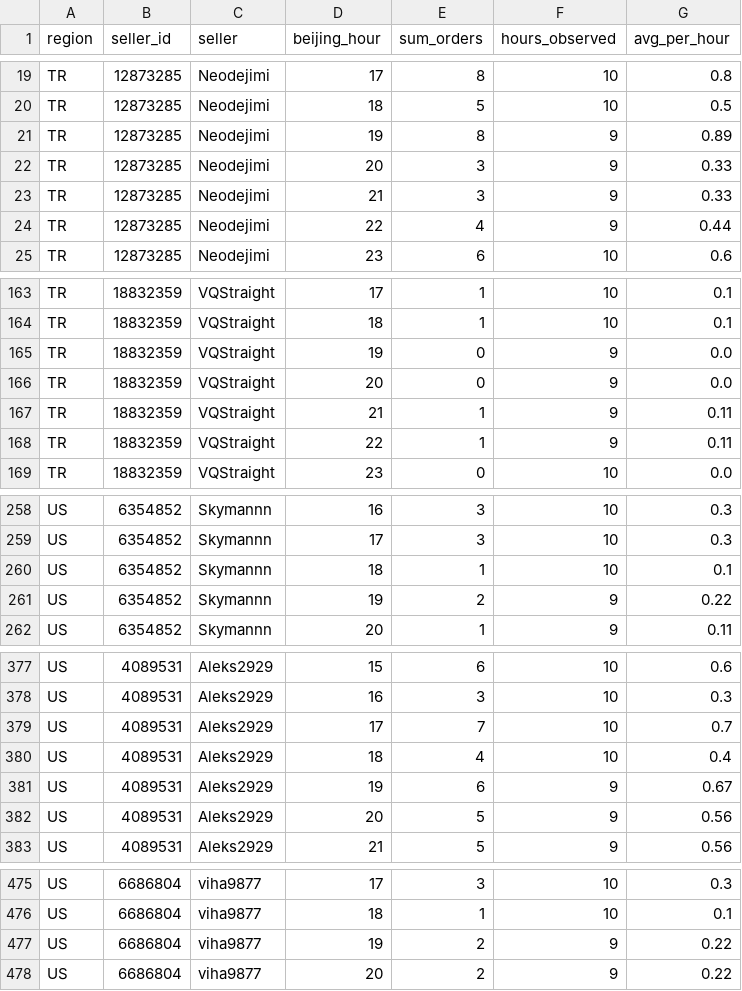
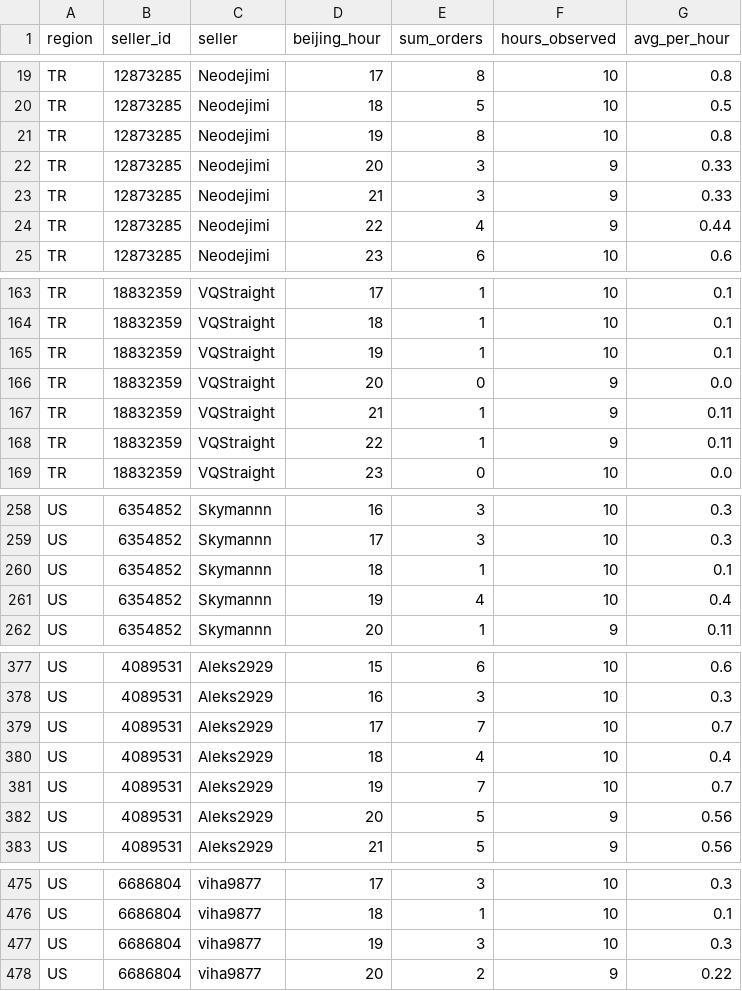
Before and after one commit to kllca7913/plati-monitor, a CSV file: docs/funpay_hour_of_day.csv, drawn as a sheet; only a part is shown, gaps mark what is left out; the diff covers the shown part only.

```diff
--- a/docs/funpay_hour_of_day.csv
+++ b/docs/funpay_hour_of_day.csv
@@ -20,3 +20,3 @@ TR,12873285,Neodejimi,17,8,10,0.8
 TR,12873285,Neodejimi,18,5,10,0.5
-TR,12873285,Neodejimi,19,8,9,0.89
+TR,12873285,Neodejimi,19,8,10,0.8
 TR,12873285,Neodejimi,20,3,9,0.33
@@ -164,3 +164,3 @@ TR,18832359,VQStraight,17,1,10,0.1
 TR,18832359,VQStraight,18,1,10,0.1
-TR,18832359,VQStraight,19,0,9,0.0
+TR,18832359,VQStraight,19,1,10,0.1
 TR,18832359,VQStraight,20,0,9,0.0
@@ -260,3 +260,3 @@ US,6354852,Skymannn,17,3,10,0.3
 US,6354852,Skymannn,18,1,10,0.1
-US,6354852,Skymannn,19,2,9,0.22
+US,6354852,Skymannn,19,4,10,0.4
 US,6354852,Skymannn,20,1,9,0.11
@@ -380,3 +380,3 @@ US,4089531,Aleks2929,17,7,10,0.7
 US,4089531,Aleks2929,18,4,10,0.4
-US,4089531,Aleks2929,19,6,9,0.67
+US,4089531,Aleks2929,19,7,10,0.7
 US,4089531,Aleks2929,20,5,9,0.56
@@ -476,3 +476,3 @@ US,6686804,viha9877,17,3,10,0.3
 US,6686804,viha9877,18,1,10,0.1
-US,6686804,viha9877,19,2,9,0.22
+US,6686804,viha9877,19,3,10,0.3
 US,6686804,viha9877,20,2,9,0.22
```
Also changed, not shown: 25 edited cells elsewhere in this file, docs/funpay_hourly.csv, funpay/funpay_hourly_history.csv, 3 other files.
